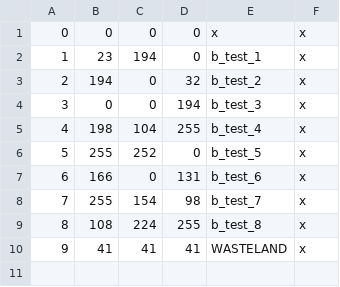
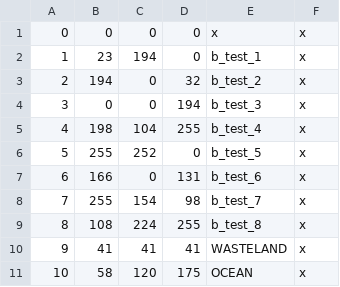
Before and after one commit to Rekhoem/hyborian-kings-ck3, a CSV file: map_data/definition.csv, drawn as a sheet.

```diff
--- a/map_data/definition.csv
+++ b/map_data/definition.csv
@@ -10 +10,2 @@
 9;41;41;41;WASTELAND;x;
+10;58;120;175;OCEAN;x;
```
Also changed, not shown: 2 other files.
